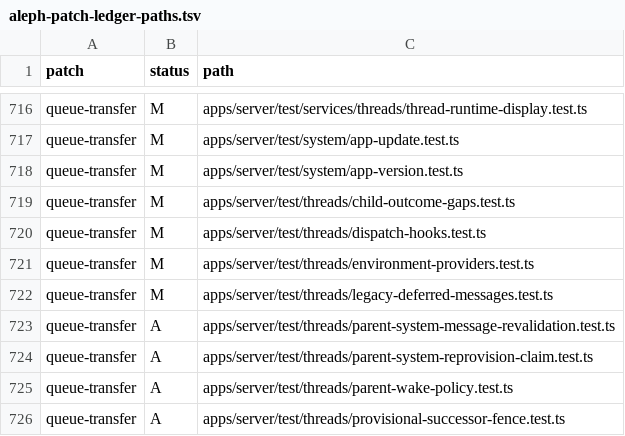
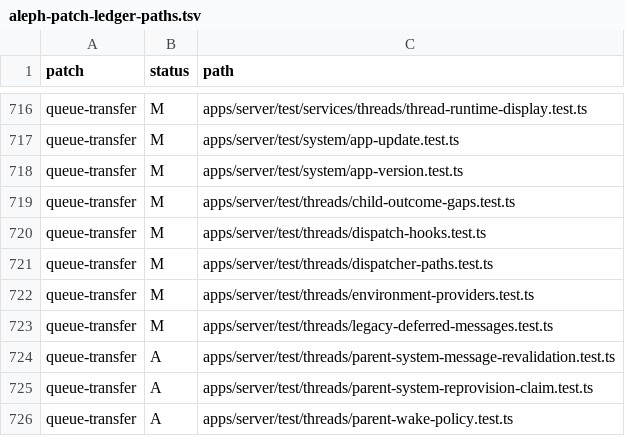
Before and after one commit to mistakeknot/aleph, a TSV file: docs/aleph-patch-ledger-paths.tsv, drawn as a sheet; only a part is shown, gaps mark what is left out; the shorter side is filled out with more unchanged rows.

```diff
--- a/docs/aleph-patch-ledger-paths.tsv
+++ b/docs/aleph-patch-ledger-paths.tsv
@@ -720,2 +720,3 @@ queue-transfer	M	apps/server/test/threads/child-outcome-gaps.test.ts
 queue-transfer	M	apps/server/test/threads/dispatch-hooks.test.ts
+queue-transfer	M	apps/server/test/threads/dispatcher-paths.test.ts
 queue-transfer	M	apps/server/test/threads/environment-providers.test.ts
```
Also changed, not shown: 9 other files.
